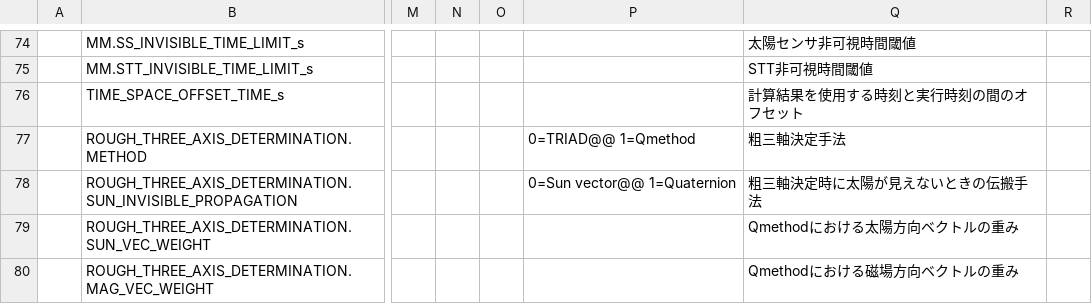
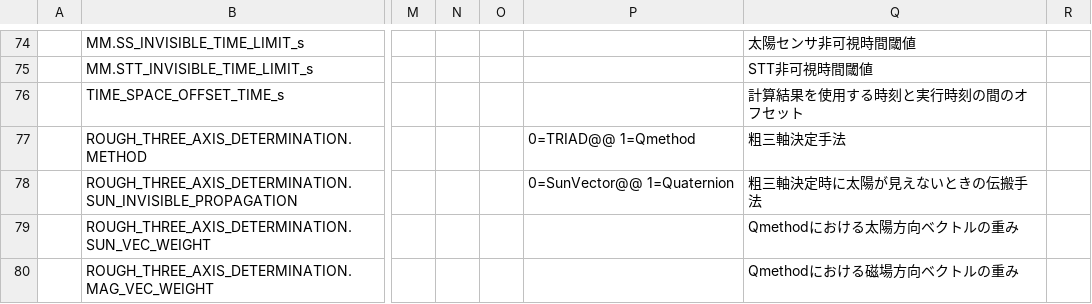
Before and after one commit to ut-issl/c2a-aobc, a CSV file: database/TLM_DB/ISSL6U_AOBC_TLM_DB_AOBC_CONTROL.csv, drawn as a sheet; only a part is shown, gaps mark what is left out; the diff names each change by its address in the sheet, - before the commit and + after, or states it on an @@ line.

```diff
--- a/database/TLM_DB/ISSL6U_AOBC_TLM_DB_AOBC_CONTROL.csv
+++ b/database/TLM_DB/ISSL6U_AOBC_TLM_DB_AOBC_CONTROL.csv
-P78: 0=Sun vector@@ 1=Quaternion
+P78: 0=SunVector@@ 1=Quaternion
```
Also changed, not shown: database/TLM_DB/calced_data/ISSL6U_AOBC_TLM_DB_AOBC_CONTROL.csv, 1 other file.
